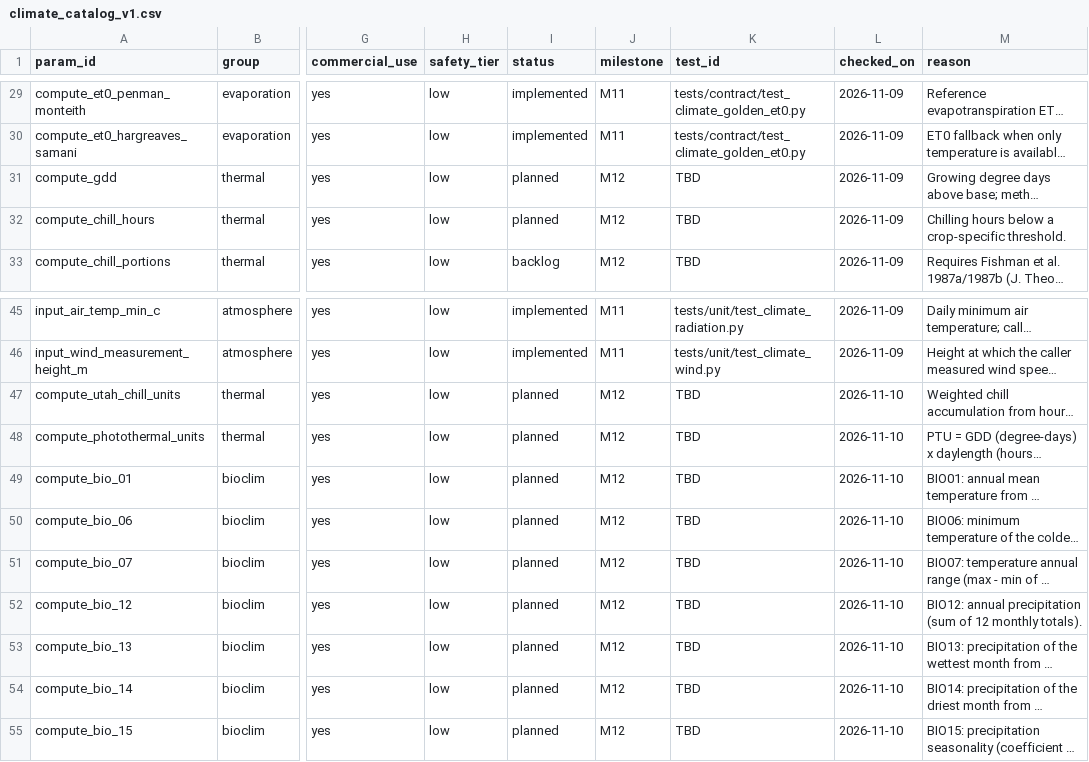
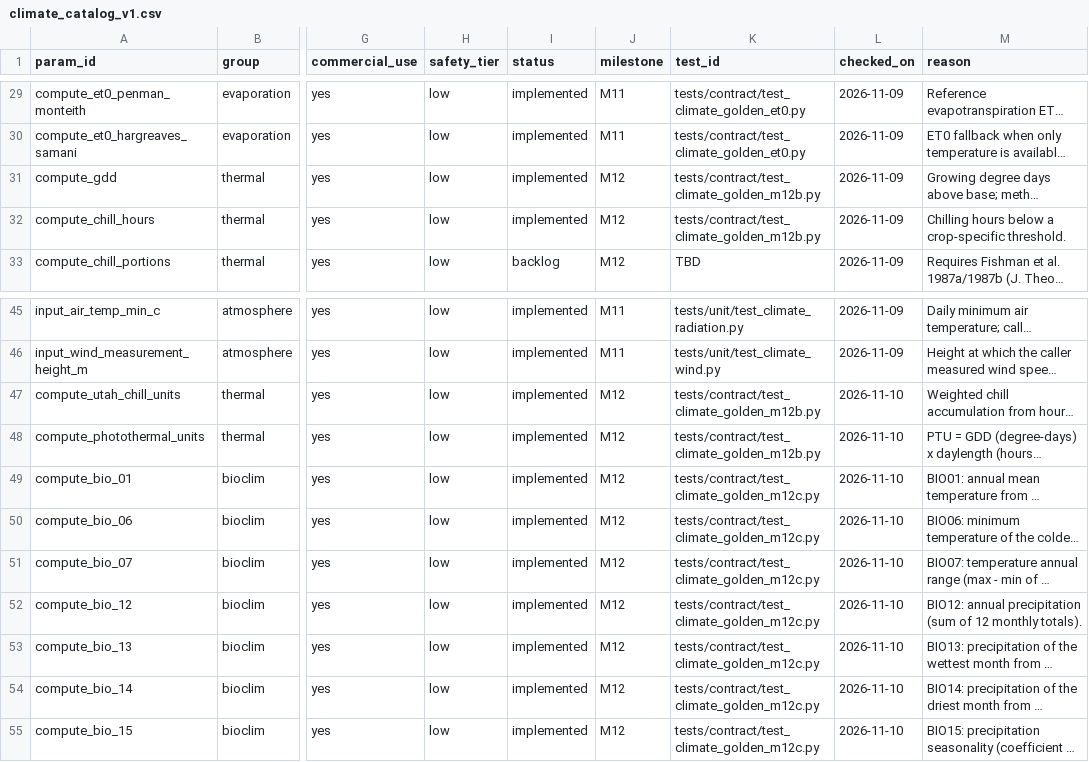
Before and after one commit to WoodinGlass/agri-agronomy-core, a CSV file: docs/design/climate_catalog_v1.csv, drawn as a sheet; only a part is shown, gaps mark what is left out; long unchanged cells end in …; the diff names each change by its address in the sheet, - before the commit and + after, or states it on an @@ line.

Commit message:
feat(m12): close M12 with catalog flip, ADR-013, README, CHANGELOG
M12 part 4: milestone close.

Catalog (docs/design/climate_catalog_v1.csv):
- 11 rows flipped planned -> implemented with test_id pointing at
  the golden vector file that exercises them:
  - M12b: compute_gdd, compute_chill_hours, compute_utah_chill_units,
    compute_photothermal_units -> test_climate_golden_m12b.py.
  - M12c: compute_bio_01/06/07/12/13/14/15 ->
    test_climate_golden_m12c.py.
- compute_chill_portions remains backlog (Dynamic Model deferred).
- gdd_base / gdd_upper remain planned (pack_value; supplied by
  agri-knowledge in K6).

ADR-013 (docs/decisions/ADR-013-thermal-indices.md):
- Decision record for M12: two GDD methods (separate functions),
  hourly-only chilling, the climate_indices registry (13 indices),
  the Nix 1986 bioclim subset (7 of 19), and the refusals.
- Records two known limitations:
  1. classify_change treats a new vocab file as PATCH (semantically
     MINOR). 1.1.0 chosen manually; test_semver_compat uses
     rank[declared] >= rank[required]. Fix deferred.
  2. Registry entries carry only description, not method_ref. Milestone
     criterion satisfied at the catalog level.
- Records the millimeter unit gap fixed in M12c-dict.

README:
- Features row 6: M12 status Not started -> Done.
- Milestone row M12: Not started -> Done.
- Test counts: 1701 -> 1832. Per-marker: 776 unit, 990 contract,
  5 property, 2 scenario, 15 perf, 44 golden. Measured via
  `pytest --co -q -m <marker>`; numbers match the claim.
- ADR-013 entry added to section Decision records.

CHANGELOG:
- [Unreleased] section Added: M12 entry naming the 14 public functions,
  the 13-index registry, the Nix 1986 subset, the dictionary 1.1.0
  bump, and the backlog for Dynamic Model.

Verification:
- agri-core lint-catalog: 54 rows, 0 warnings.
- Targeted (8 files): 59 passed.
- Full suite: 1815 passed, 1 skipped, 1 xfailed.
- Coverage: >= 90%.
- ruff, ruff format, mypy clean.

```diff
--- a/docs/design/climate_catalog_v1.csv
+++ b/docs/design/climate_catalog_v1.csv
-I31:I32 (status): planned
+I31:I32 (status): implemented
-K31:K32 (test_id): TBD
+K31:K32 (test_id): tests/contract/test_climate_golden_m12b.py
-I47:I55 (status): planned
+I47:I55 (status): implemented
-K47:K48 (test_id): TBD
+K47:K48 (test_id): tests/contract/test_climate_golden_m12b.py
-K49:K55 (test_id): TBD
+K49:K55 (test_id): tests/contract/test_climate_golden_m12c.py
```
Also changed, not shown: 4 other files.
